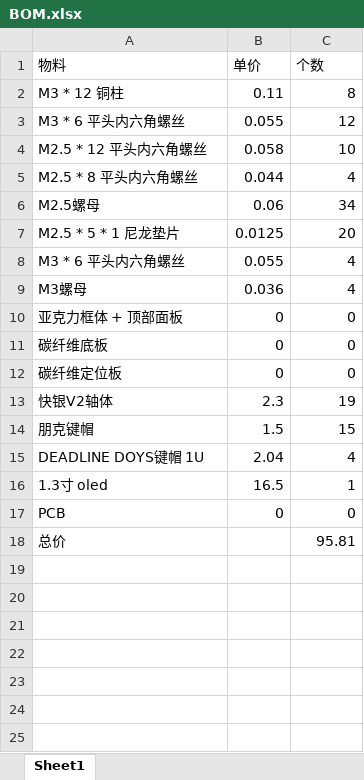
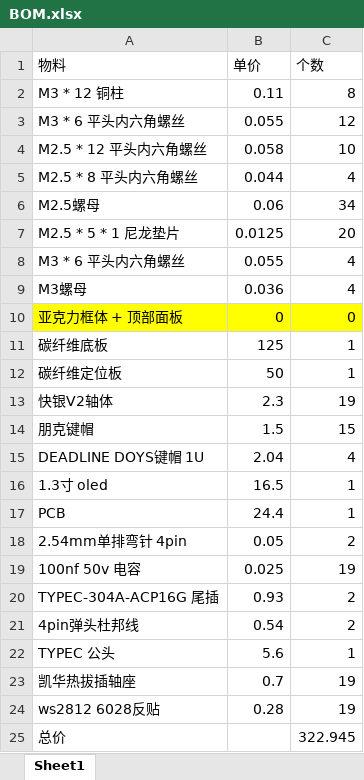
Before and after one commit to nicx519y/DIYProjects, an Excel workbook: Hitbox_Standard/BOM.xlsx, sheet Sheet1, drawn as a sheet; values as stored, in another font and other column widths than the file's, no borders; addresses are those after the commit; the diff names each change by its address in the sheet, - before the commit and + after, or states it on an @@ line.

Commit message:
finished hitbox_standard

```diff
--- a/Hitbox_Standard/BOM.xlsx (sheet Sheet1)
+++ b/Hitbox_Standard/BOM.xlsx (sheet Sheet1)
-A10:C10 fill: none
+A10:C10 fill: #FFFF00
-B11 (单价): 0
+B11 (单价): 125
-C11:C12 (个数): 0
+C11:C12 (个数): 1
-B12 (单价): 0
+B12 (单价): 50
-B17 (单价): 0
+B17 (单价): 24.4
-C17 (个数): 0
+C17 (个数): 1
+row 18: 2.54mm单排弯针 4pin | 0.05 | 2
+row 19: 100nf 50v 电容 | 0.025 | 19
+row 20: TYPEC-304A-ACP16G 尾插 | 0.93 | 2
+row 21: 4pin弹头杜邦线 | 0.54 | 2
+row 22: TYPEC 公头 | 5.6 | 1
+row 23: 凯华热拔插轴座 | 0.7 | 19
+row 24: ws2812 6028反贴 | 0.28 | 19
-C25 (个数): 95.81
+C25 (个数): 322.945
```
Also changed, not shown: 22 other files.
